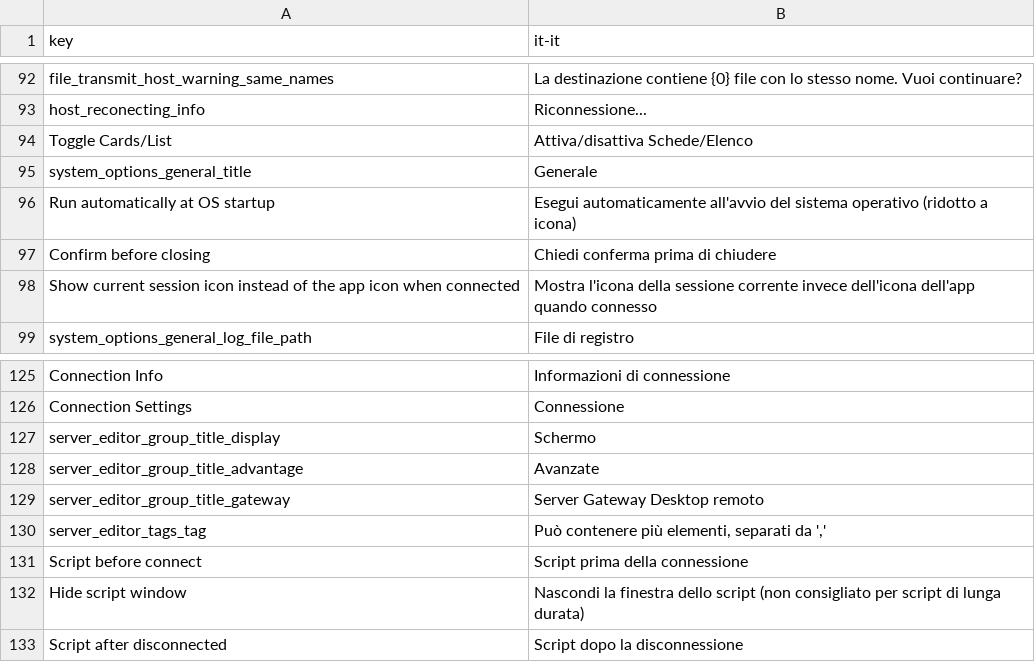
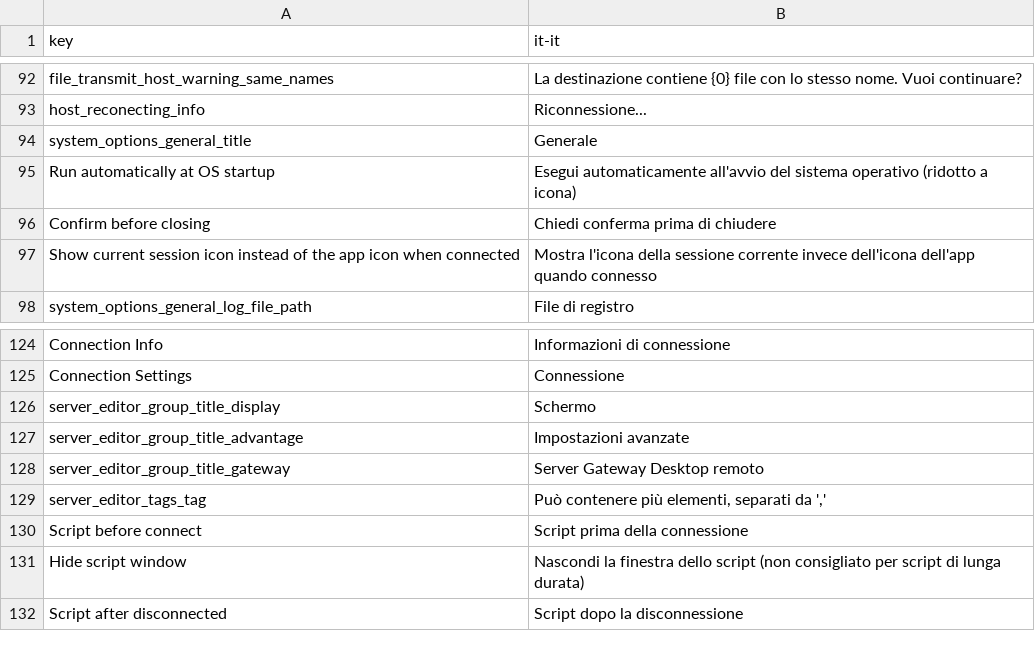
Before and after one commit to 1Remote/1Remote, a CSV file: Ui/Resources/Languages/glossary/it-it.csv, drawn as a sheet; only a part is shown, gaps mark what is left out.

```diff
--- a/Ui/Resources/Languages/glossary/it-it.csv
+++ b/Ui/Resources/Languages/glossary/it-it.csv
@@ -93,3 +93,2 @@ file_transmit_host_warning_same_names;La destinazione contiene {0} file con lo s
 host_reconecting_info;Riconnessione...
-Toggle Cards/List;Attiva/disattiva Schede/Elenco
 system_options_general_title;Generale
@@ -127,3 +126,3 @@ Connection Settings;Connessione
 server_editor_group_title_display;Schermo
-server_editor_group_title_advantage;Avanzate
+server_editor_group_title_advantage;Impostazioni avanzate
 server_editor_group_title_gateway;Server Gateway Desktop remoto
```
Also changed, not shown: Ui/Resources/Languages/glossary/es-ar.csv, Ui/Resources/Languages/glossary/ja-jp.csv, 29 other files.
